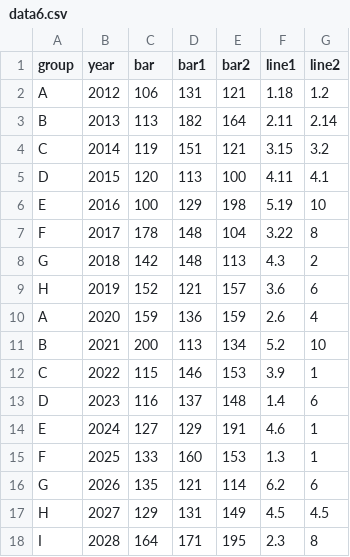
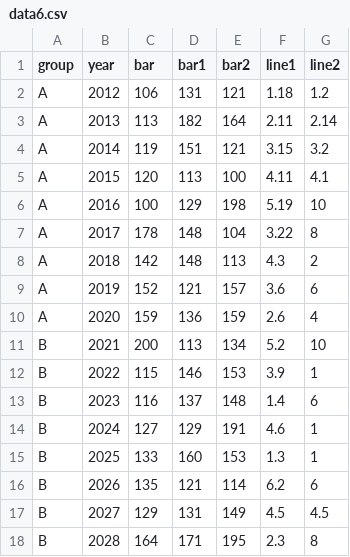
Before and after one commit to sanjukta19/oct19, a CSV file: data6.csv, drawn as a sheet.

Commit message:
Add files via upload

```diff
--- a/data6.csv
+++ b/data6.csv
@@ -2,17 +2,17 @@ group,year,bar,bar1,bar2,line1,line2
 A,2012,106,131,121,1.18,1.2
-B,2013,113,182,164,2.11,2.14
-C,2014,119,151,121,3.15,3.2
-D,2015,120,113,100,4.11,4.1
-E,2016,100,129,198,5.19,10
-F,2017,178,148,104,3.22,8
-G,2018,142,148,113,4.3,2
-H,2019,152,121,157,3.6,6
+A,2013,113,182,164,2.11,2.14
+A,2014,119,151,121,3.15,3.2
+A,2015,120,113,100,4.11,4.1
+A,2016,100,129,198,5.19,10
+A,2017,178,148,104,3.22,8
+A,2018,142,148,113,4.3,2
+A,2019,152,121,157,3.6,6
 A,2020,159,136,159,2.6,4
 B,2021,200,113,134,5.2,10
-C,2022,115,146,153,3.9,1
-D,2023,116,137,148,1.4,6
-E,2024,127,129,191,4.6,1
-F,2025,133,160,153,1.3,1
-G,2026,135,121,114,6.2,6
-H,2027,129,131,149,4.5,4.5
-I,2028,164,171,195,2.3,8
+B,2022,115,146,153,3.9,1
+B,2023,116,137,148,1.4,6
+B,2024,127,129,191,4.6,1
+B,2025,133,160,153,1.3,1
+B,2026,135,121,114,6.2,6
+B,2027,129,131,149,4.5,4.5
+B,2028,164,171,195,2.3,8
```
